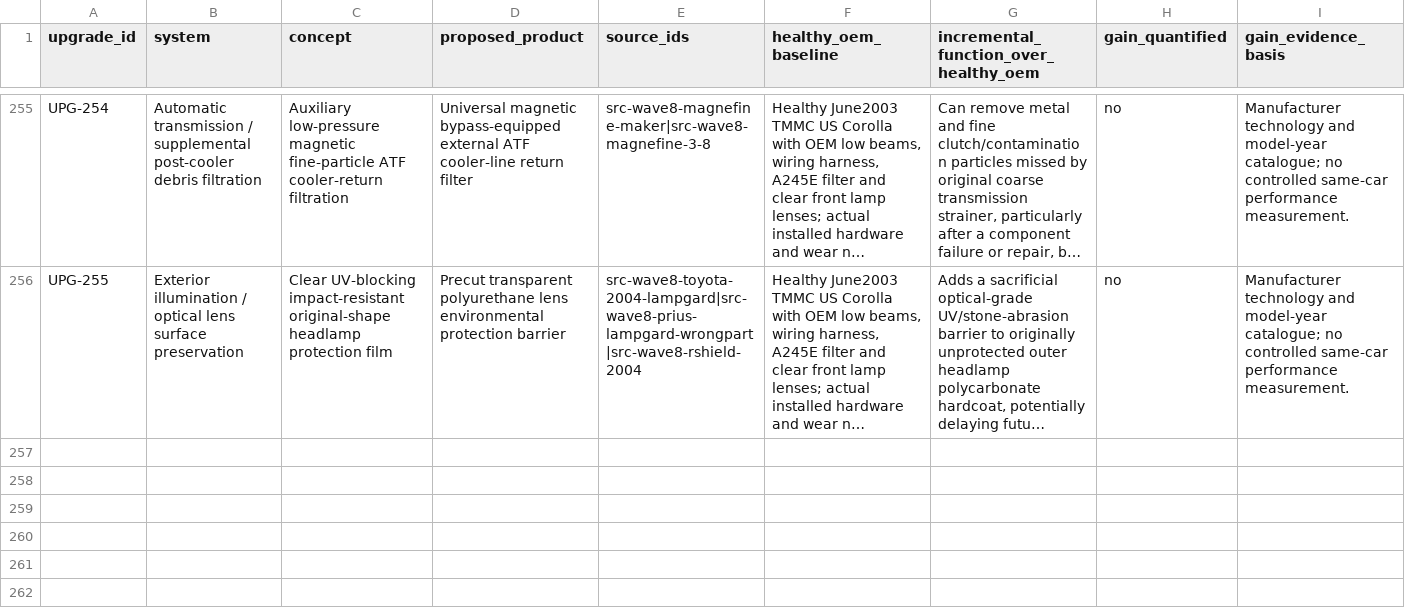
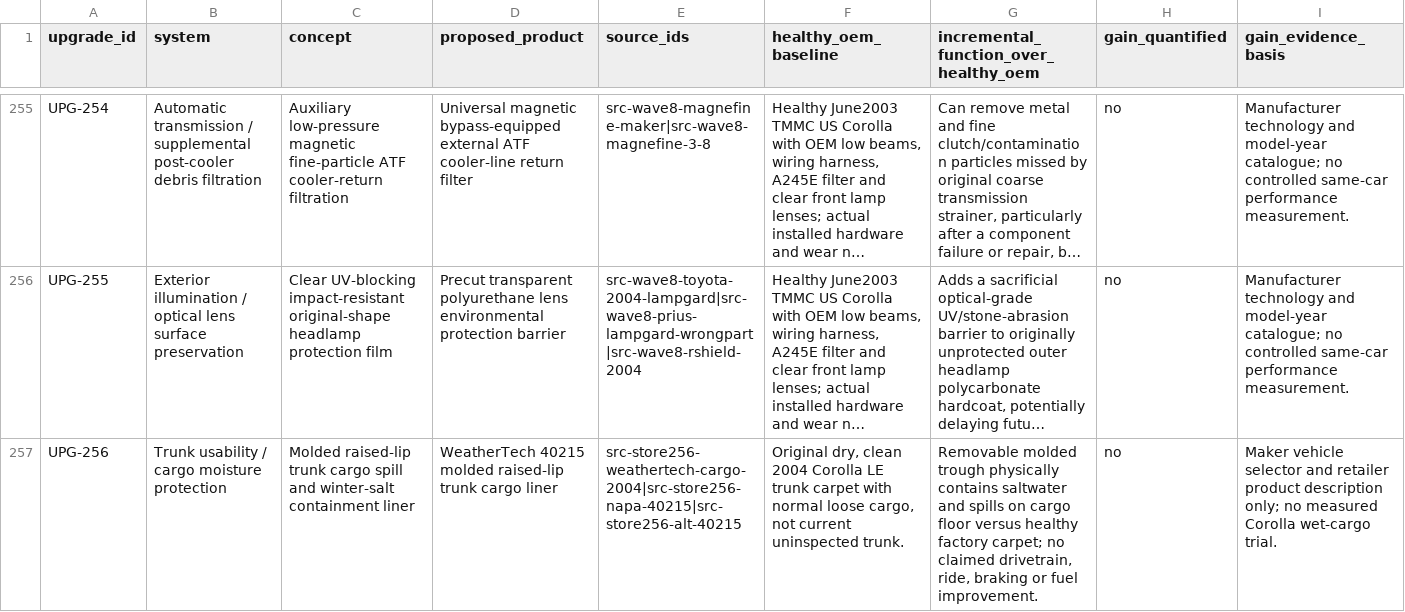
Before and after one commit to 79cbd8hmgj-wq/Felicity, a CSV file: database/upgrade_value_matrix.csv, drawn as a sheet; only a part is shown, gaps mark what is left out; long unchanged cells end in …; rows hold the shown columns only; the diff names each change by its address in the sheet, - before the commit and + after, or states it on an @@ line.

Commit message:
research: add distinct store-discovered 2004 Corolla trunk moisture-containment retrofit UPG-256

```diff
--- a/database/upgrade_value_matrix.csv
+++ b/database/upgrade_value_matrix.csv
+row 257: UPG-256 | Trunk usability / cargo moisture protection | Molded raised-lip trunk cargo spill and winter-salt containment liner | WeatherTech 40215 molded raised-lip trunk cargo liner | src-store256-weathertech-cargo-2004|src-store256-napa-40215|src-store256-alt-40215 | Original dry, clean 2004 Corolla LE trunk carpet with normal loose cargo, not current uninspected trunk. | Removable molded trough physically contains saltwater and spills on cargo floor versus healthy factory carpet; no claimed drivetrain, ride, braking or fuel improvement. | no | Maker vehicle selector and retailer product description only; no measured Corolla wet-cargo trial.
```
